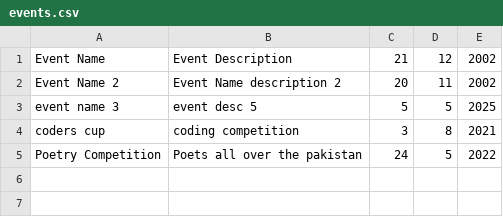
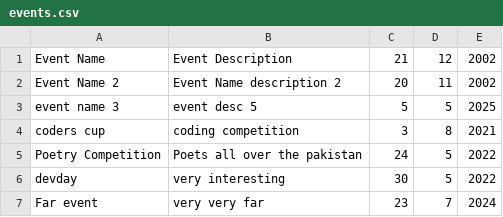
Before and after one commit to ShaheerLuqman/NUCES-Society-Management-System, a CSV file: events.csv, drawn as a sheet; the diff names each change by its address in the sheet, - before the commit and + after, or states it on an @@ line.

```diff
--- a/events.csv
+++ b/events.csv
+row 6: devday | very interesting | 30 | 5 | 2022
+row 7: Far event | very very far | 23 | 7 | 2024
```
Also changed, not shown: 7 other files.
